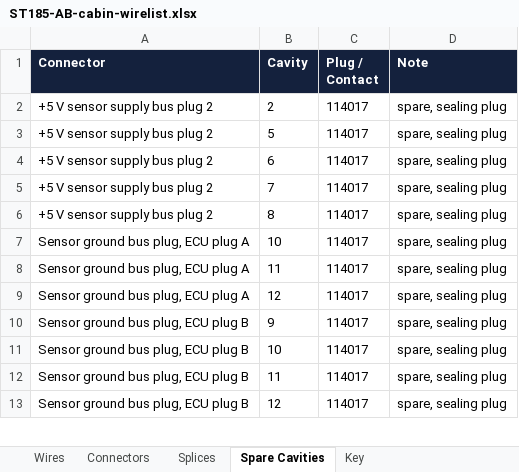
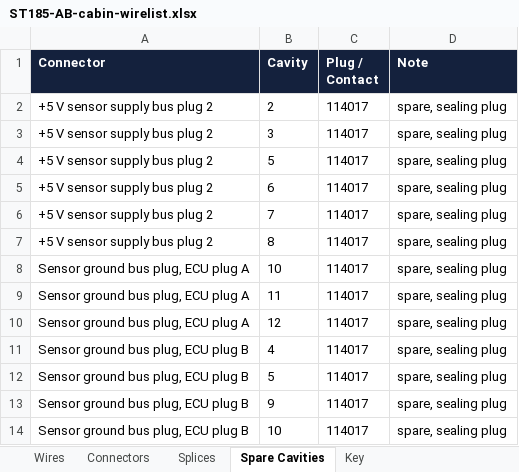
Before and after one commit to living-relation/st185-link-ecu-config, an Excel workbook: docs/harness/wirelists/ST185-AB-cabin-wirelist.xlsx, sheet Spare Cavities, drawn as a sheet; only a part is shown; the shorter side is filled out with more unchanged rows; values as stored, in another font and other column widths than the file's, no borders; the diff names each change by its address in the sheet, - before the commit and + after, or states it on an @@ line.

```diff
--- a/docs/harness/wirelists/ST185-AB-cabin-wirelist.xlsx (sheet Spare Cavities)
+++ b/docs/harness/wirelists/ST185-AB-cabin-wirelist.xlsx (sheet Spare Cavities)
+row 3: +5 V sensor supply bus plug 2 | 3 | 114017 | spare, sealing plug
+row 11: Sensor ground bus plug, ECU plug B | 4 | 114017 | spare, sealing plug
+row 12: Sensor ground bus plug, ECU plug B | 5 | 114017 | spare, sealing plug
```
Also changed, not shown: sheet Connectors, sheet Key, docs/harness/wirelists/ST185-AB-engine-wirelist.xlsx, docs/harness/wirelists/ST185-AntiTheft-wirelist.xlsx, 21 other files.
